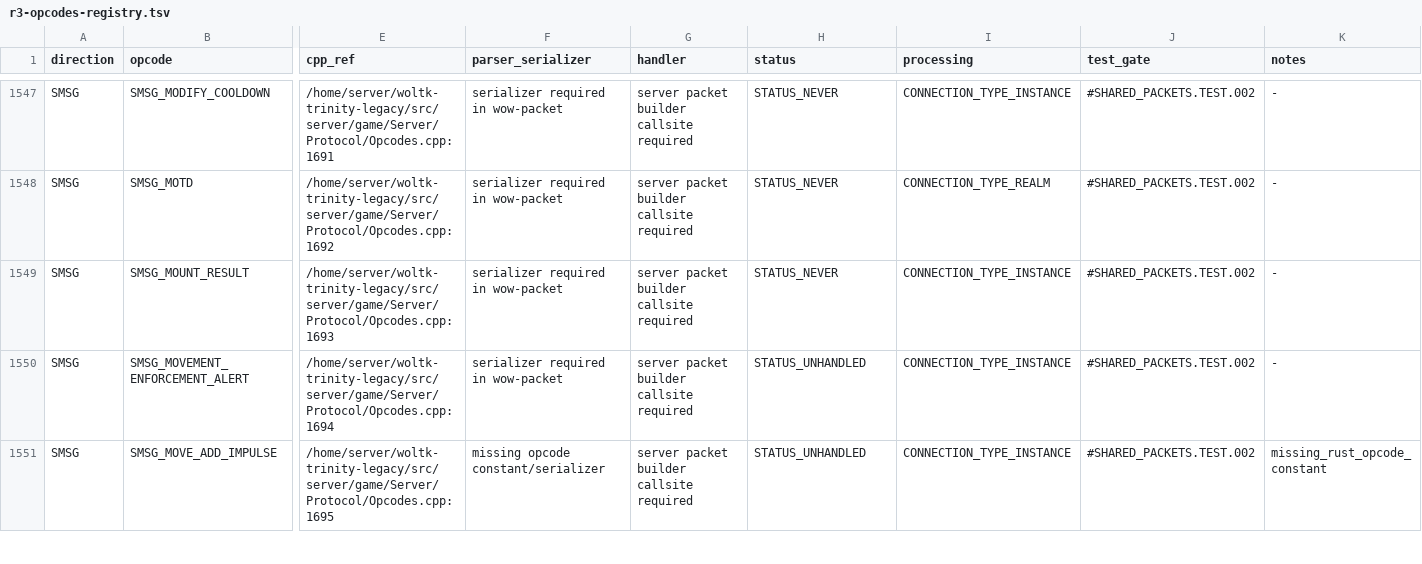
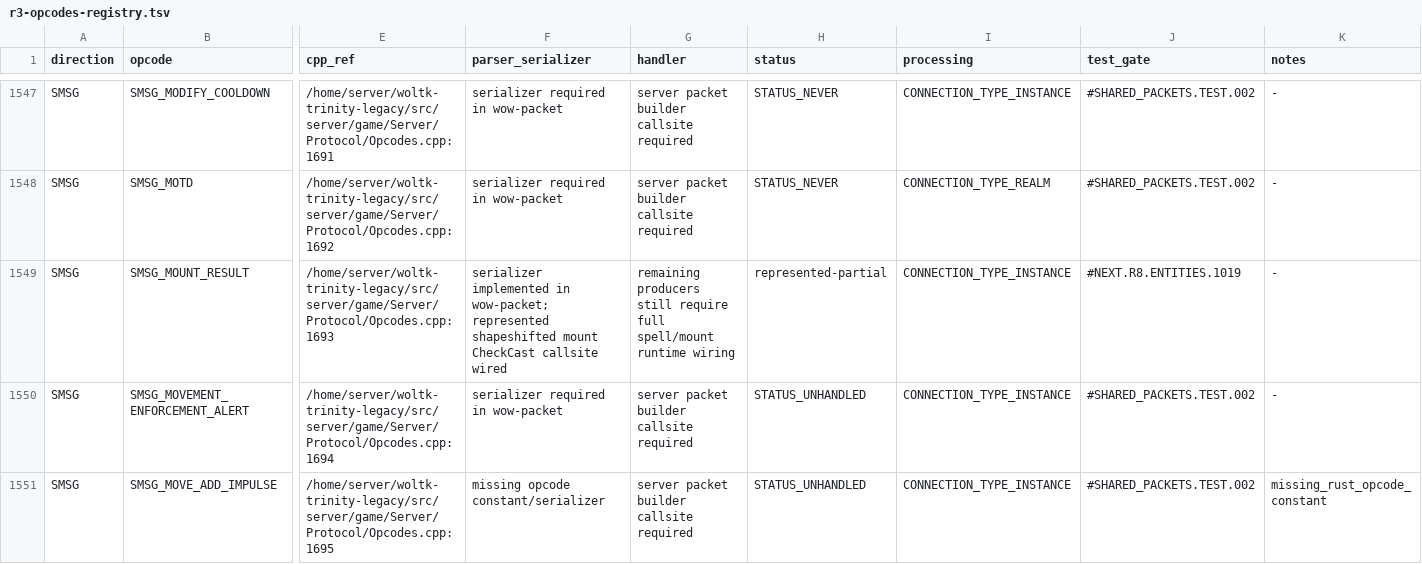
Before and after one commit to alseif0x/rustycore, a TSV file: docs/migration/inventory/r3-opcodes-registry.tsv, drawn as a sheet; only a part is shown, gaps mark what is left out; the diff names each change by its address in the sheet, - before the commit and + after, or states it on an @@ line.

Commit message:
Send mount shapeshift failure result

```diff
--- a/docs/migration/inventory/r3-opcodes-registry.tsv
+++ b/docs/migration/inventory/r3-opcodes-registry.tsv
-F1549 (parser_serializer): serializer required in wow-packet
+F1549 (parser_serializer): serializer implemented in wow-packet; represented shapeshifted mount CheckCast callsite wired
-G1549 (handler): server packet builder callsite required
+G1549 (handler): remaining producers still require full spell/mount runtime wiring
-H1549 (status): STATUS_NEVER
+H1549 (status): represented-partial
-J1549 (test_gate): #SHARED_PACKETS.TEST.002
+J1549 (test_gate): #NEXT.R8.ENTITIES.1019
```
Also changed, not shown: docs/migration/inventory/cpp-server-opcodes.tsv, 6 other files.
